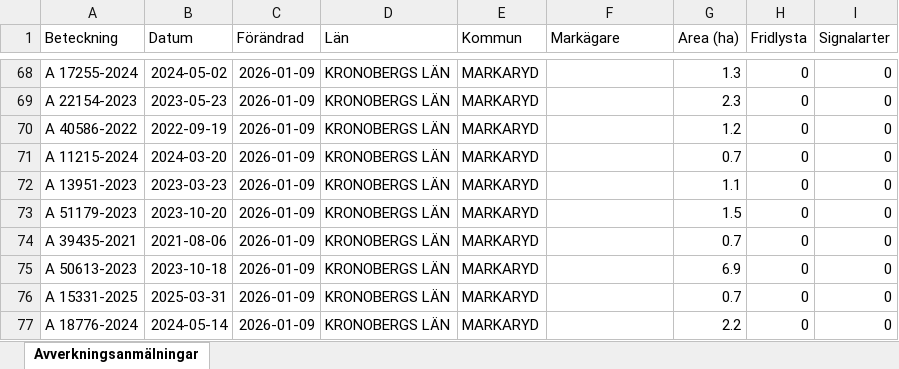
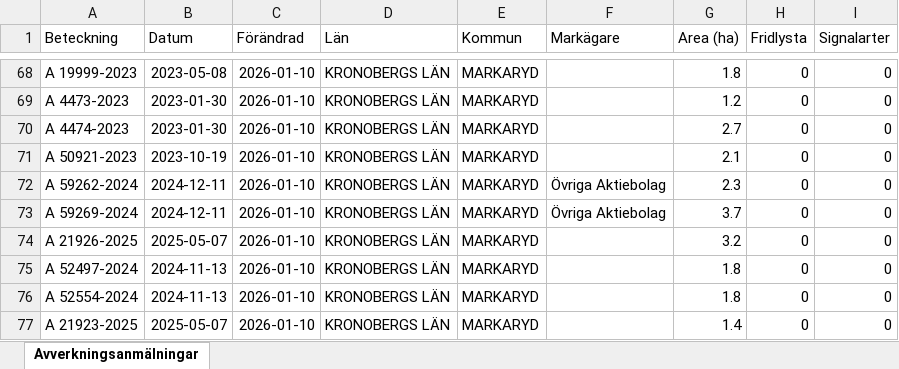
Before and after one commit to klasma/Logging_0767, an Excel workbook: Översikt MARKARYD.xlsx, sheet Avverkningsanmälningar, drawn as a sheet; only a part is shown, gaps mark what is left out; values as stored, in another font and other column widths than the file's, no borders; the diff covers the shown part only; the diff names each change by its address in the sheet, - before the commit and + after, or states it on an @@ line.

```diff
--- a/Översikt MARKARYD.xlsx (sheet Avverkningsanmälningar)
+++ b/Översikt MARKARYD.xlsx (sheet Avverkningsanmälningar)
-A68 (Beteckning): A 17255-2024
+A68 (Beteckning): A 19999-2023
-B68 (Datum): 2024-05-02
+B68 (Datum): 2023-05-08
-C68:C77 (Förändrad): 2026-01-09
+C68:C77 (Förändrad): 2026-01-10
-G68 (Area (ha)): 1.3
+G68 (Area (ha)): 1.8
-A69 (Beteckning): A 22154-2023
+A69 (Beteckning): A 4473-2023
-B69 (Datum): 2023-05-23
+B69 (Datum): 2023-01-30
-G69 (Area (ha)): 2.3
+G69 (Area (ha)): 1.2
-A70 (Beteckning): A 40586-2022
+A70 (Beteckning): A 4474-2023
-B70 (Datum): 2022-09-19
+B70 (Datum): 2023-01-30
-G70 (Area (ha)): 1.2
+G70 (Area (ha)): 2.7
-A71 (Beteckning): A 11215-2024
+A71 (Beteckning): A 50921-2023
-B71 (Datum): 2024-03-20
+B71 (Datum): 2023-10-19
-G71 (Area (ha)): 0.7
+G71 (Area (ha)): 2.1
-A72 (Beteckning): A 13951-2023
+A72 (Beteckning): A 59262-2024
-B72 (Datum): 2023-03-23
+B72 (Datum): 2024-12-11
-F72:F73 (Markägare): (empty)
+F72:F73 (Markägare): Övriga Aktiebolag
-G72 (Area (ha)): 1.1
+G72 (Area (ha)): 2.3
-A73 (Beteckning): A 51179-2023
+A73 (Beteckning): A 59269-2024
-B73 (Datum): 2023-10-20
+B73 (Datum): 2024-12-11
-G73 (Area (ha)): 1.5
+G73 (Area (ha)): 3.7
-A74 (Beteckning): A 39435-2021
+A74 (Beteckning): A 21926-2025
-B74 (Datum): 2021-08-06
+B74 (Datum): 2025-05-07
-G74 (Area (ha)): 0.7
+G74 (Area (ha)): 3.2
-A75 (Beteckning): A 50613-2023
+A75 (Beteckning): A 52497-2024
-B75 (Datum): 2023-10-18
+B75 (Datum): 2024-11-13
-G75 (Area (ha)): 6.9
+G75 (Area (ha)): 1.8
-A76 (Beteckning): A 15331-2025
+A76 (Beteckning): A 52554-2024
-B76 (Datum): 2025-03-31
+B76 (Datum): 2024-11-13
-G76 (Area (ha)): 0.7
+G76 (Area (ha)): 1.8
-A77 (Beteckning): A 18776-2024
+A77 (Beteckning): A 21923-2025
-B77 (Datum): 2024-05-14
+B77 (Datum): 2025-05-07
-G77 (Area (ha)): 2.2
+G77 (Area (ha)): 1.4
```
Also changed, not shown: 1616 edited cells elsewhere in this sheet, artfynd/A 27619-2022 artfynd.xlsx, artfynd/A 29201-2025 artfynd.xlsx, 41 other files.
